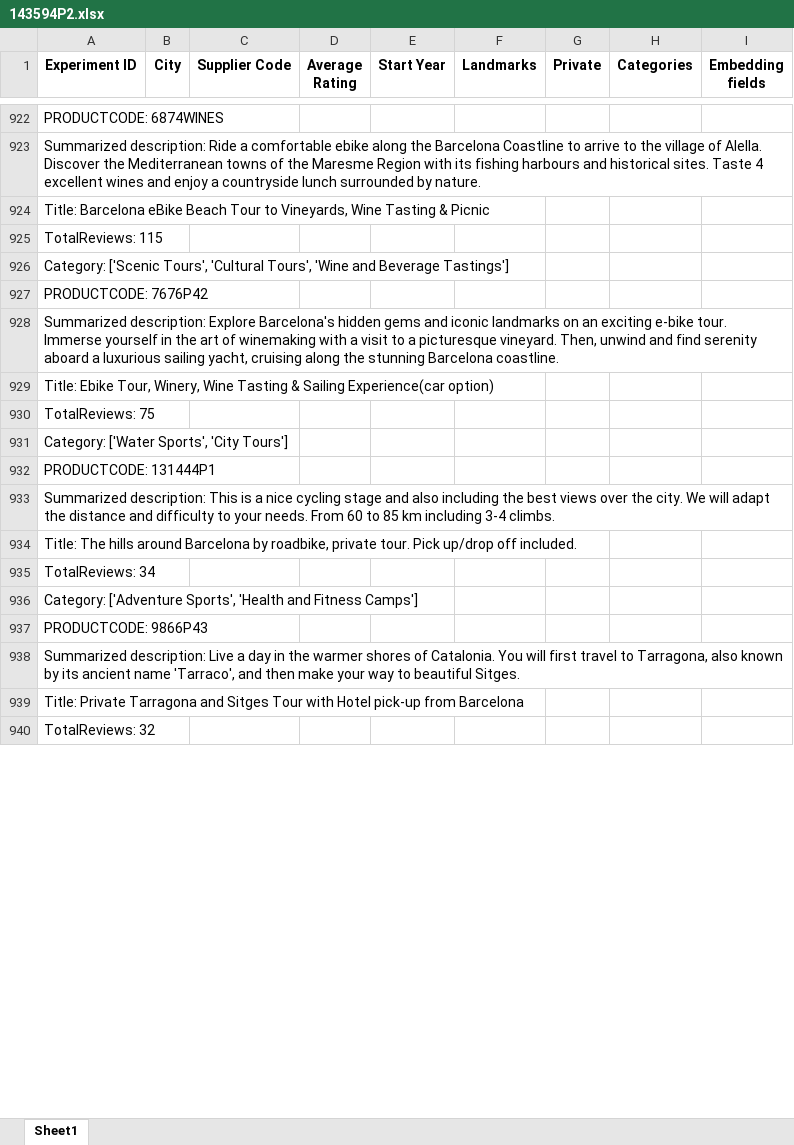
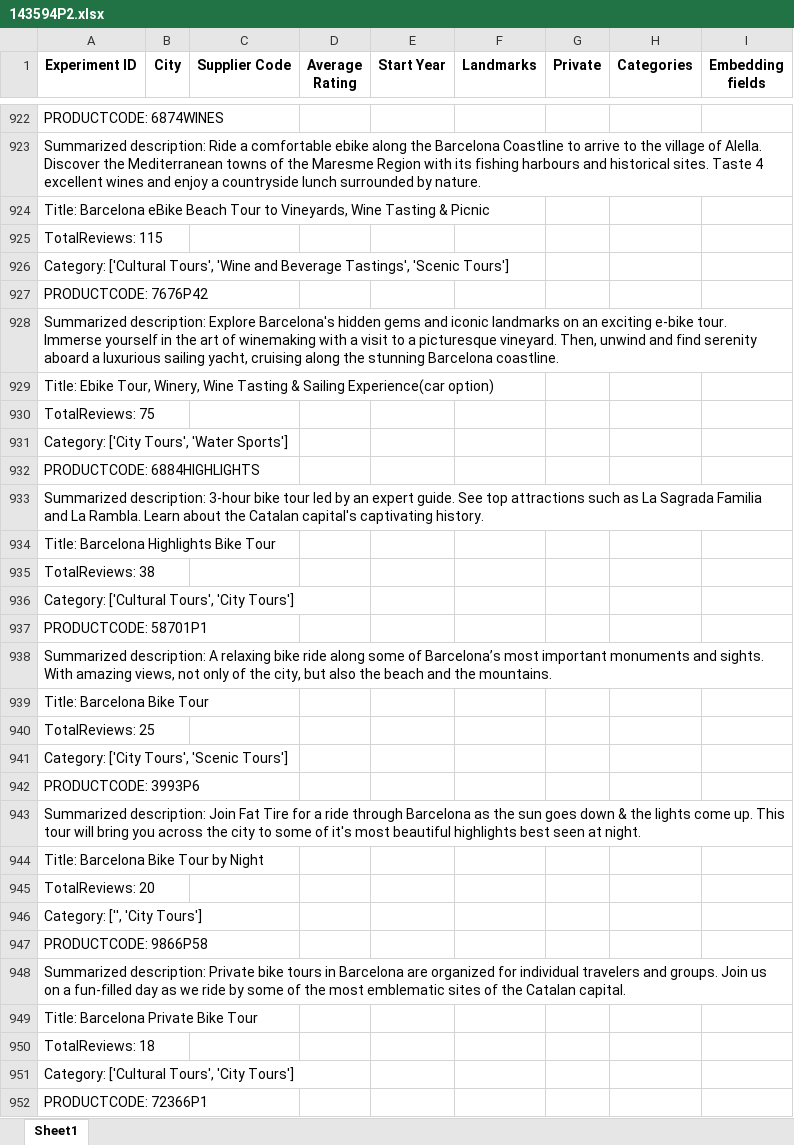
Before and after one commit to Walkway-ai/data-exploration, an Excel workbook: experiment_results/143594P2.xlsx, sheet Sheet1, drawn as a sheet; only a part is shown, gaps mark what is left out; values as stored, in another font and other column widths than the file's, no borders; removed rows and columns are numbered as before the commit, all else as after; the diff covers the shown part only; the diff names each change by its address in the sheet, - before the commit and + after, or states it on an @@ line.

```diff
--- a/experiment_results/143594P2.xlsx (sheet Sheet1)
+++ b/experiment_results/143594P2.xlsx (sheet Sheet1)
-A926 (Experiment ID): Category: ['Scenic Tours', 'Cultural Tours', 'Wine and Beverage Tastings']
+A926 (Experiment ID): Category: ['Cultural Tours', 'Wine and Beverage Tastings', 'Scenic Tours']
-A931 (Experiment ID): Category: ['Water Sports', 'City Tours']
+A931 (Experiment ID): Category: ['City Tours', 'Water Sports']
-row 932: PRODUCTCODE: 131444P1
-row 933: Summarized description: This is a nice cycling stage and also including the best views over the city. We will adapt the distance and difficulty to your needs. From 60 to 85 km including 3-4 climbs.
-row 934: Title: The hills around Barcelona by roadbike, private tour. Pick up/drop off included.
-row 935: TotalReviews: 34
-row 936: Category: ['Adventure Sports', 'Health and Fitness Camps']
-row 937: PRODUCTCODE: 9866P43
+row 932: PRODUCTCODE: 6884HIGHLIGHTS
+row 933: Summarized description: 3-hour bike tour led by an expert guide. See top attractions such as La Sagrada Familia and La Rambla. Learn about the Catalan capital's captivating history.
+row 934: Title: Barcelona Highlights Bike Tour
+row 935: TotalReviews: 38
-A936 (Experiment ID): Summarized description: Live a day in the warmer shores of Catalonia. You will first travel to Tarragona, also known by its ancient name 'Tarraco', and then make your way to beautiful Sitges.
+A936 (Experiment ID): Category: ['Cultural Tours', 'City Tours']
+row 937: PRODUCTCODE: 58701P1
+row 938: Summarized description: A relaxing bike ride along some of Barcelona’s most important monuments and sights. With amazing views, not only of the city, but also the beach and the mountains.
+row 939: Title: Barcelona Bike Tour
+row 940: TotalReviews: 25
-A941 (Experiment ID): Title: Private Tarragona and Sitges Tour with Hotel pick-up from Barcelona
+A941 (Experiment ID): Category: ['City Tours', 'Scenic Tours']
+row 942: PRODUCTCODE: 3993P6
+row 943: Summarized description: Join Fat Tire for a ride through Barcelona as the sun goes down & the lights come up. This tour will bring you across the city to some of it's most beautiful highlights best seen at night.
+row 944: Title: Barcelona Bike Tour by Night
+row 945: TotalReviews: 20
+row 946: Category: ['', 'City Tours']
+row 947: PRODUCTCODE: 9866P58
+row 948: Summarized description: Private bike tours in Barcelona are organized for individual travelers and groups. Join us on a fun-filled day as we ride by some of the most emblematic sites of the Catalan capital.
+row 949: Title: Barcelona Private Bike Tour
+row 950: TotalReviews: 18
-A951 (Experiment ID): TotalReviews: 32
+A951 (Experiment ID): Category: ['Cultural Tours', 'City Tours']
+row 952: PRODUCTCODE: 72366P1
```
Also changed, not shown: 22 added rows, 9 removed rows, 4 moved rows and 118 edited cells elsewhere in this sheet, experiment_results/104357P6.xlsx, experiment_results/13405P16.xlsx, 7 other files.
